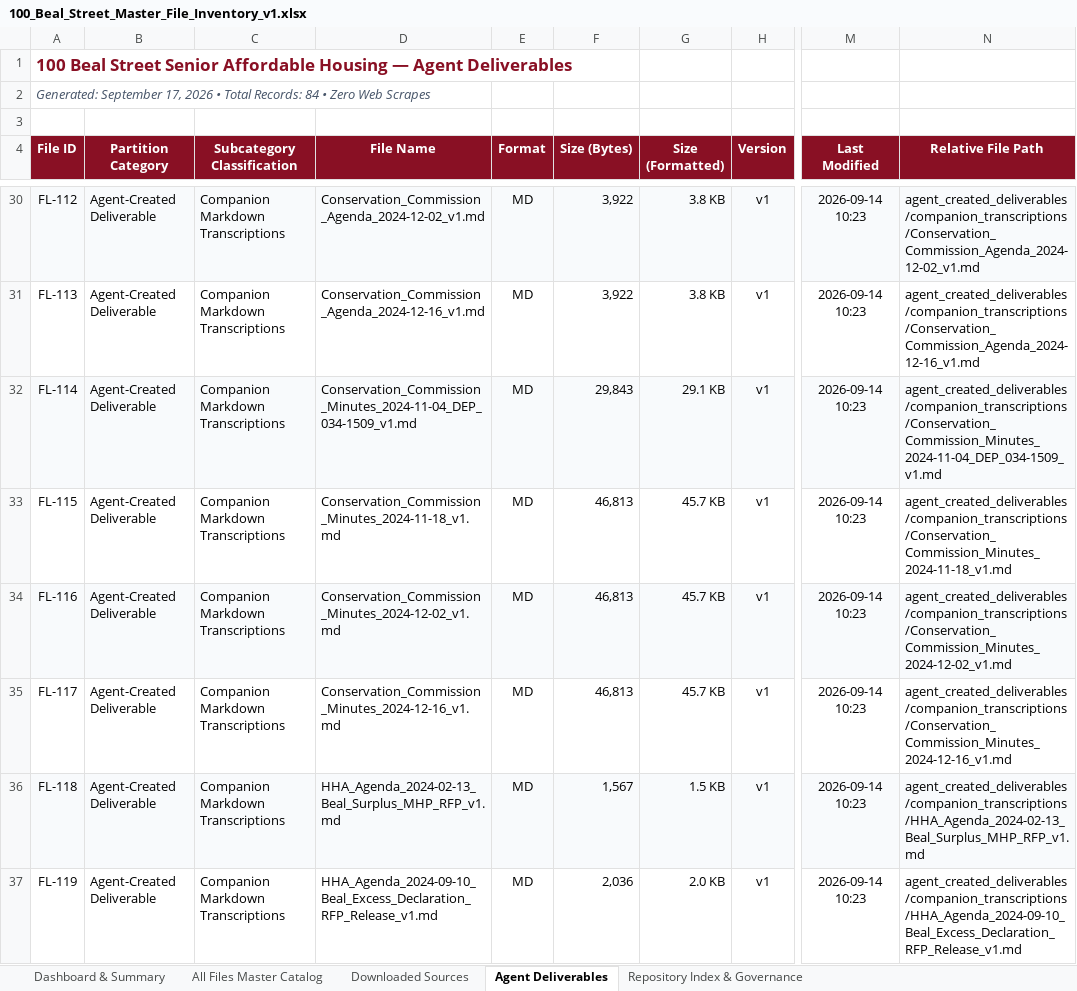
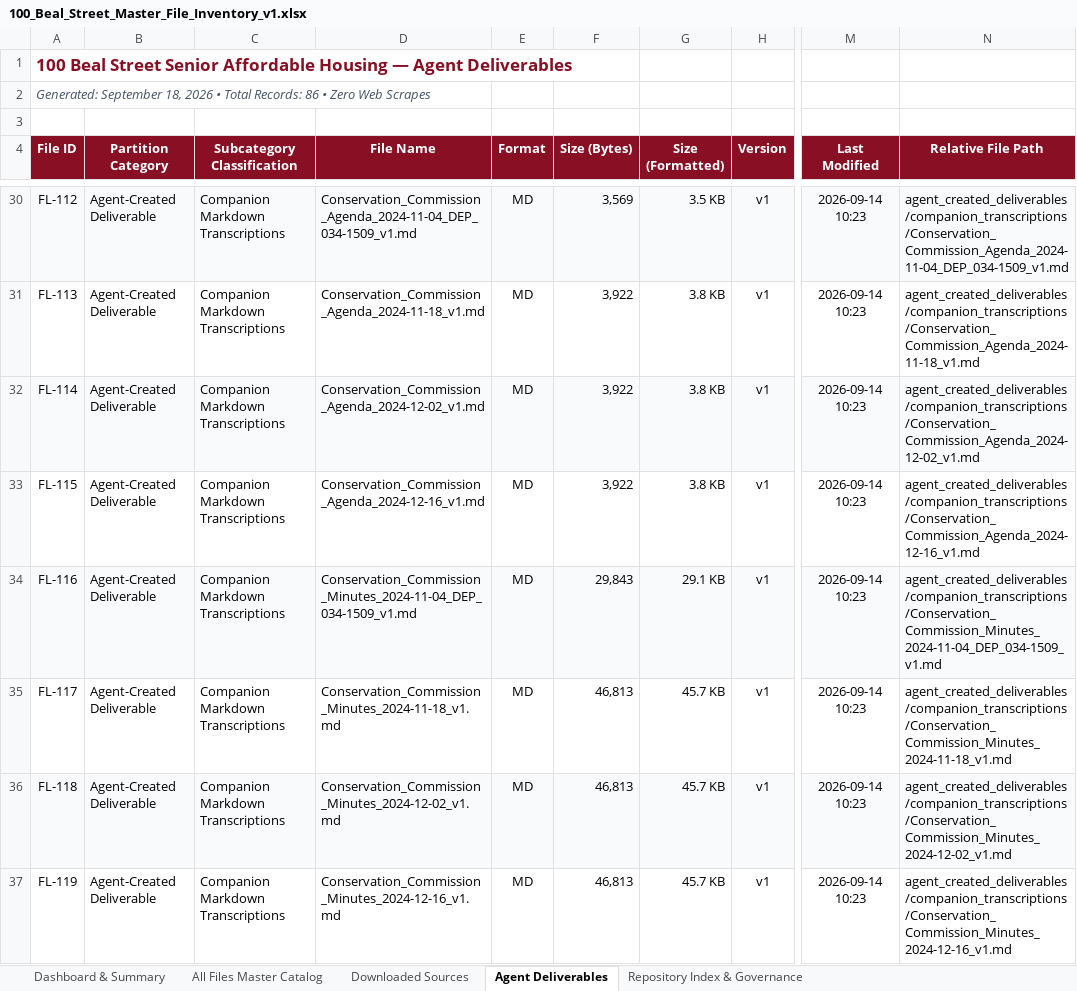
Before and after one commit to seanbuilds/beal-street-senior-affordable-housing, an Excel workbook: 100_Beal_Street_Master_File_Inventory_v1.xlsx, sheet Agent Deliverables, drawn as a sheet; only a part is shown, gaps mark what is left out; values as stored, in another font and other column widths than the file's, no borders; the diff covers the shown part only; the diff names each change by its address in the sheet, - before the commit and + after, or states it on an @@ line.

Commit message:
Add 2-page community narrative guide and evidence ledger v1 for 100 Beal Street

```diff
--- a/100_Beal_Street_Master_File_Inventory_v1.xlsx (sheet Agent Deliverables)
+++ b/100_Beal_Street_Master_File_Inventory_v1.xlsx (sheet Agent Deliverables)
-A2 (File ID): Generated: September 17, 2026 • Total Records: 84 • Zero…
+A2 (File ID): Generated: September 18, 2026 • Total Records: 86 • Zero…
-D30 (File Name): Conservation_Commission_Agenda_2024-12-02_v1.md
+D30 (File Name): Conservation_Commission_Agenda_2024-11-04_DEP_034-1509_v1.md
-F30 (Size (Bytes)): 3,922
+F30 (Size (Bytes)): 3,569
-G30 (Size (Formatted)): 3.8 KB
+G30 (Size (Formatted)): 3.5 KB
-N30 (Relative File Path): agent_created_deliverables/companion_transcriptions/Conservation_Commission_Agenda_2024-12-02_v1.md
+N30 (Relative File Path): agent_created_deliverables/companion_transcriptions/Conservation_Commission_Agenda_2024-11-04_DEP_034-1509_v1.md
-D31 (File Name): Conservation_Commission_Agenda_2024-12-16_v1.md
+D31 (File Name): Conservation_Commission_Agenda_2024-11-18_v1.md
-N31 (Relative File Path): agent_created_deliverables/companion_transcriptions/Conservation_Commission_Agenda_2024-12-16_v1.md
+N31 (Relative File Path): agent_created_deliverables/companion_transcriptions/Conservation_Commission_Agenda_2024-11-18_v1.md
-D32 (File Name): Conservation_Commission_Minutes_2024-11-04_DEP_034-1509_v1.md
+D32 (File Name): Conservation_Commission_Agenda_2024-12-02_v1.md
-F32 (Size (Bytes)): 29,843
+F32 (Size (Bytes)): 3,922
-G32 (Size (Formatted)): 29.1 KB
+G32 (Size (Formatted)): 3.8 KB
-N32 (Relative File Path): agent_created_deliverables/companion_transcriptions/Conservation_Commission_Minutes_2024-11-04_DEP_034-1509_v1.md
+N32 (Relative File Path): agent_created_deliverables/companion_transcriptions/Conservation_Commission_Agenda_2024-12-02_v1.md
-D33 (File Name): Conservation_Commission_Minutes_2024-11-18_v1.md
+D33 (File Name): Conservation_Commission_Agenda_2024-12-16_v1.md
-F33 (Size (Bytes)): 46,813
+F33 (Size (Bytes)): 3,922
-G33 (Size (Formatted)): 45.7 KB
+G33 (Size (Formatted)): 3.8 KB
-N33 (Relative File Path): agent_created_deliverables/companion_transcriptions/Conservation_Commission_Minutes_2024-11-18_v1.md
+N33 (Relative File Path): agent_created_deliverables/companion_transcriptions/Conservation_Commission_Agenda_2024-12-16_v1.md
-D34 (File Name): Conservation_Commission_Minutes_2024-12-02_v1.md
+D34 (File Name): Conservation_Commission_Minutes_2024-11-04_DEP_034-1509_v1.md
-F34 (Size (Bytes)): 46,813
+F34 (Size (Bytes)): 29,843
-G34 (Size (Formatted)): 45.7 KB
+G34 (Size (Formatted)): 29.1 KB
-N34 (Relative File Path): agent_created_deliverables/companion_transcriptions/Conservation_Commission_Minutes_2024-12-02_v1.md
+N34 (Relative File Path): agent_created_deliverables/companion_transcriptions/Conservation_Commission_Minutes_2024-11-04_DEP_034-1509_v1.md
-D35 (File Name): Conservation_Commission_Minutes_2024-12-16_v1.md
+D35 (File Name): Conservation_Commission_Minutes_2024-11-18_v1.md
-N35 (Relative File Path): agent_created_deliverables/companion_transcriptions/Conservation_Commission_Minutes_2024-12-16_v1.md
+N35 (Relative File Path): agent_created_deliverables/companion_transcriptions/Conservation_Commission_Minutes_2024-11-18_v1.md
-D36 (File Name): HHA_Agenda_2024-02-13_Beal_Surplus_MHP_RFP_v1.md
+D36 (File Name): Conservation_Commission_Minutes_2024-12-02_v1.md
-F36 (Size (Bytes)): 1,567
+F36 (Size (Bytes)): 46,813
-G36 (Size (Formatted)): 1.5 KB
+G36 (Size (Formatted)): 45.7 KB
-N36 (Relative File Path): agent_created_deliverables/companion_transcriptions/HHA_Agenda_2024-02-13_Beal_Surplus_MHP_RFP_v1.md
+N36 (Relative File Path): agent_created_deliverables/companion_transcriptions/Conservation_Commission_Minutes_2024-12-02_v1.md
-D37 (File Name): HHA_Agenda_2024-09-10_Beal_Excess_Declaration_RFP_Release_v1.md
+D37 (File Name): Conservation_Commission_Minutes_2024-12-16_v1.md
-F37 (Size (Bytes)): 2,036
+F37 (Size (Bytes)): 46,813
-G37 (Size (Formatted)): 2.0 KB
+G37 (Size (Formatted)): 45.7 KB
-N37 (Relative File Path): agent_created_deliverables/companion_transcriptions/HHA_Agenda_2024-09-10_Beal_Excess_Declaration_RFP_Release_v1.md
+N37 (Relative File Path): agent_created_deliverables/companion_transcriptions/Conservation_Commission_Minutes_2024-12-16_v1.md
```
Also changed, not shown: 2 added rows and 474 edited cells elsewhere in this sheet, sheet All Files Master Catalog, sheet Dashboard & Summary, sheet Repository Index & Governance, sheet Downloaded Sources, 3 other files.
